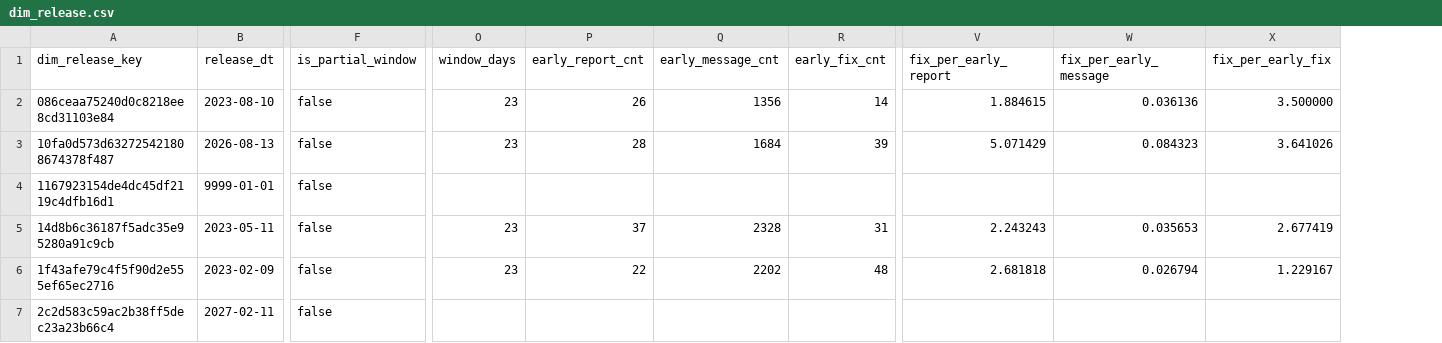
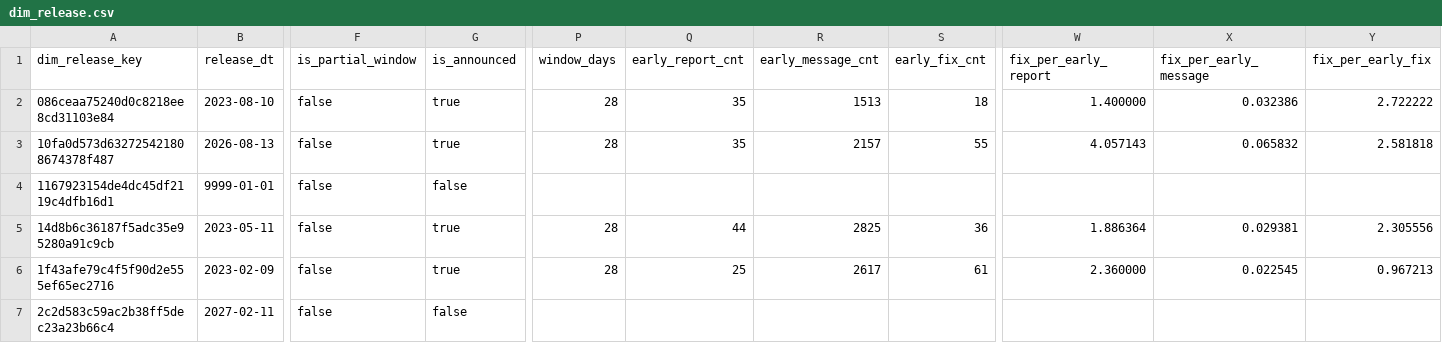
Before and after one commit to dorianinsights/postgres_bug_analysis, a CSV file: data/derived/dim_release.csv, drawn as a sheet; only a part is shown, gaps mark what is left out; addresses are those after the commit; the diff covers the shown part only; the diff names each change by its address in the sheet, - before the commit and + after, or states it on an @@ line.

```diff
--- a/data/derived/dim_release.csv
+++ b/data/derived/dim_release.csv
+column G (is_announced), rows 2-7: true | true | false | true | true | false
-P2:P3 (window_days): 23
+P2:P3 (window_days): 28
-Q2 (early_report_cnt): 26
+Q2 (early_report_cnt): 35
-R2 (early_message_cnt): 1356
+R2 (early_message_cnt): 1513
-S2 (early_fix_cnt): 14
+S2 (early_fix_cnt): 18
-W2 (fix_per_early_report): 1.884615
+W2 (fix_per_early_report): 1.400000
-X2 (fix_per_early_message): 0.036136
+X2 (fix_per_early_message): 0.032386
-Y2 (fix_per_early_fix): 3.500000
+Y2 (fix_per_early_fix): 2.722222
-Q3 (early_report_cnt): 28
+Q3 (early_report_cnt): 35
-R3 (early_message_cnt): 1684
+R3 (early_message_cnt): 2157
-S3 (early_fix_cnt): 39
+S3 (early_fix_cnt): 55
-W3 (fix_per_early_report): 5.071429
+W3 (fix_per_early_report): 4.057143
-X3 (fix_per_early_message): 0.084323
+X3 (fix_per_early_message): 0.065832
-Y3 (fix_per_early_fix): 3.641026
+Y3 (fix_per_early_fix): 2.581818
-P5:P6 (window_days): 23
+P5:P6 (window_days): 28
-Q5 (early_report_cnt): 37
+Q5 (early_report_cnt): 44
-R5 (early_message_cnt): 2328
+R5 (early_message_cnt): 2825
-S5 (early_fix_cnt): 31
+S5 (early_fix_cnt): 36
-W5 (fix_per_early_report): 2.243243
+W5 (fix_per_early_report): 1.886364
-X5 (fix_per_early_message): 0.035653
+X5 (fix_per_early_message): 0.029381
-Y5 (fix_per_early_fix): 2.677419
+Y5 (fix_per_early_fix): 2.305556
-Q6 (early_report_cnt): 22
+Q6 (early_report_cnt): 25
-R6 (early_message_cnt): 2202
+R6 (early_message_cnt): 2617
-S6 (early_fix_cnt): 48
+S6 (early_fix_cnt): 61
-W6 (fix_per_early_report): 2.681818
+W6 (fix_per_early_report): 2.360000
-X6 (fix_per_early_message): 0.026794
+X6 (fix_per_early_message): 0.022545
-Y6 (fix_per_early_fix): 1.229167
+Y6 (fix_per_early_fix): 0.967213
```
Also changed, not shown: 112 edited cells elsewhere in this file, data/derived/fix_projection_estimates.csv, 11 other files.
